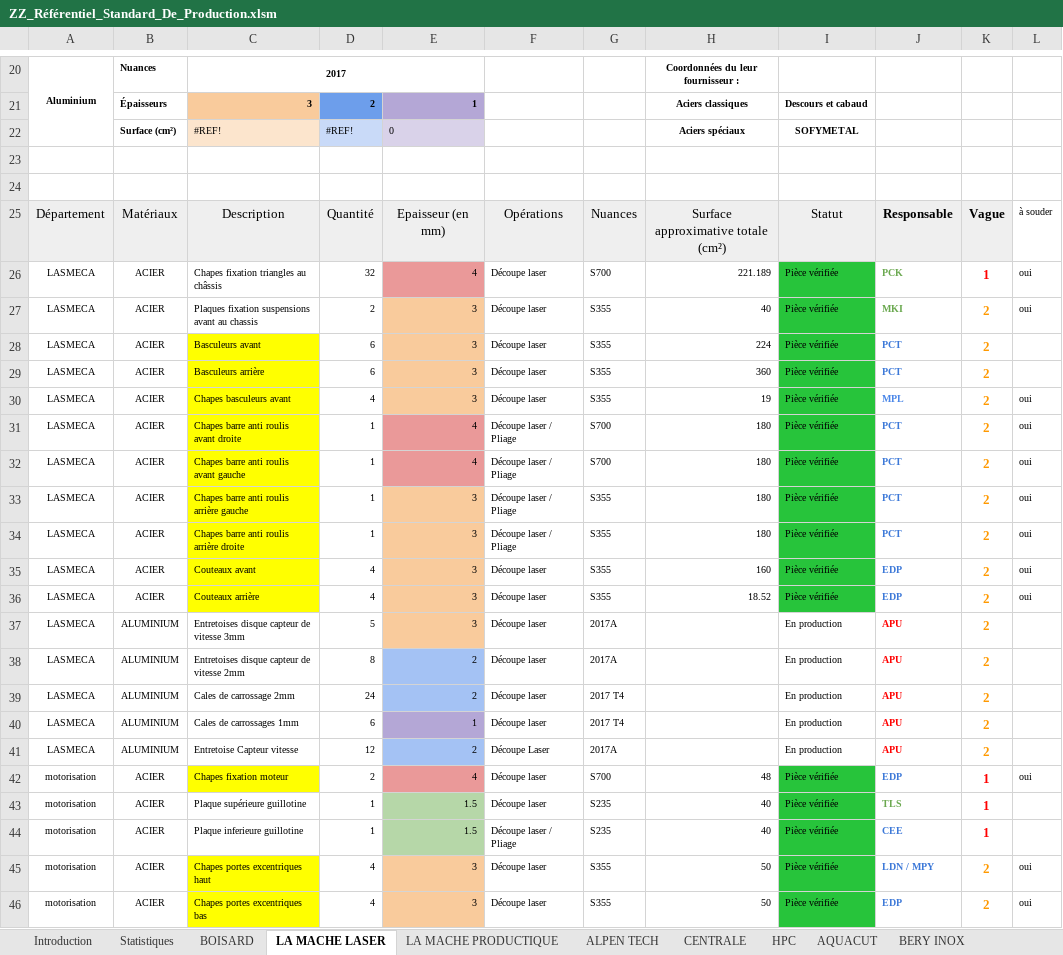
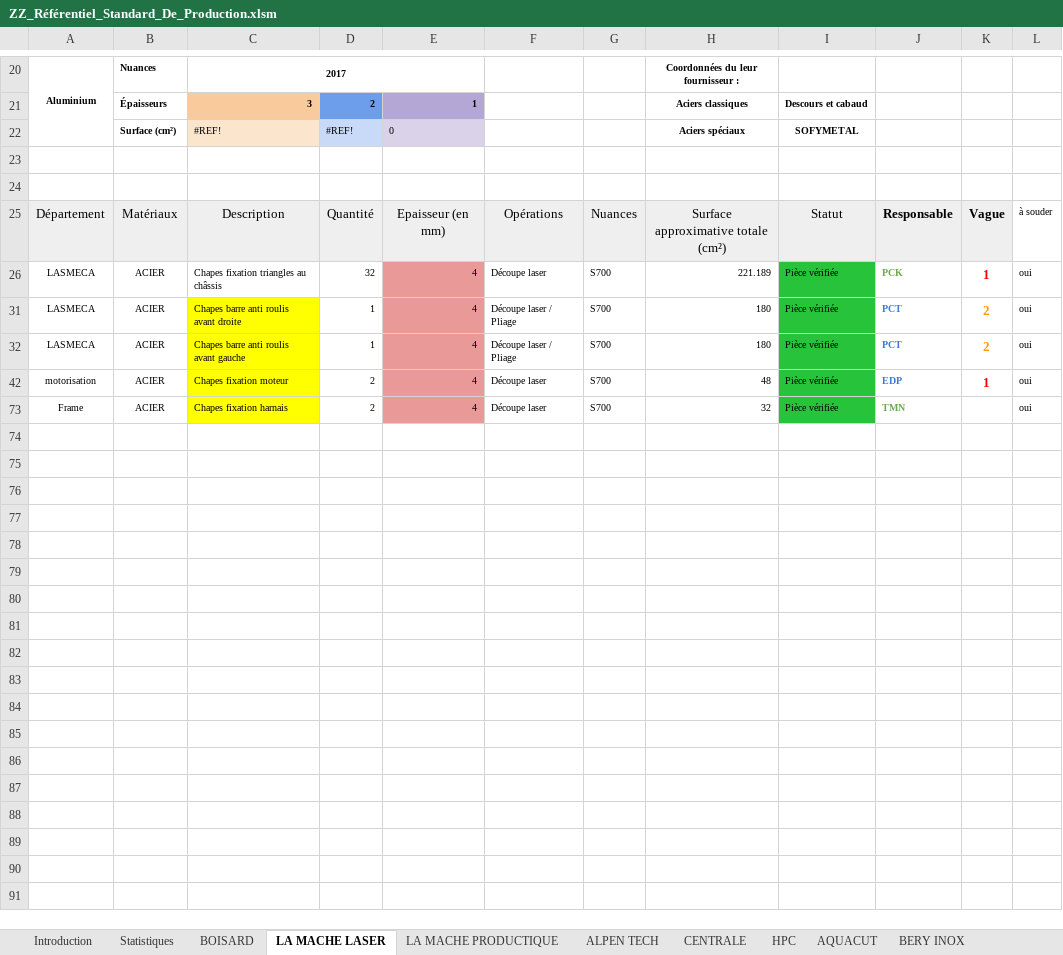
Before and after one commit to EOSCogniton/STUF2019, an Excel workbook: ZZ_Référentiel_Standard_De_Production.xlsm, sheet LA MACHE LASER, drawn as a sheet; only a part is shown, gaps mark what is left out; the shorter side is filled out with more unchanged rows; values as stored, in another font and other column widths than the file's, no borders; charts and pictures and conditional formats not drawn; the diff covers the shown part only; the diff names each change by its address in the sheet, - before the commit and + after, or states it on an @@ line.

```diff
--- a/ZZ_Référentiel_Standard_De_Production.xlsm (sheet LA MACHE LASER)
+++ b/ZZ_Référentiel_Standard_De_Production.xlsm (sheet LA MACHE LASER)
@@ row 27 hidden: LASMECA | ACIER | Plaques fixation suspensions avant au chassis | 2 | 3 | Découpe laser | S355 | 40 | Pièce vérifiée | MKI | 2 | oui @@
@@ row 28 hidden: LASMECA | ACIER | Basculeurs avant | 6 | 3 | Découpe laser | S355 | 224 | Pièce vérifiée | PCT | 2 @@
@@ row 29 hidden: LASMECA | ACIER | Basculeurs arrière | 6 | 3 | Découpe laser | S355 | 360 | Pièce vérifiée | PCT | 2 @@
@@ row 30 hidden: LASMECA | ACIER | Chapes basculeurs avant | 4 | 3 | Découpe laser | S355 | 19 | Pièce vérifiée | MPL | 2 | oui @@
@@ row 33 hidden: LASMECA | ACIER | Chapes barre anti roulis arrière gauche | 1 | 3 | Découpe laser / Pliage | S355 | 180 | Pièce vérifiée | PCT | 2 | oui @@
@@ row 34 hidden: LASMECA | ACIER | Chapes barre anti roulis arrière droite | 1 | 3 | Découpe laser / Pliage | S355 | 180 | Pièce vérifiée | PCT | 2 | oui @@
@@ row 35 hidden: LASMECA | ACIER | Couteaux avant | 4 | 3 | Découpe laser | S355 | 160 | Pièce vérifiée | EDP | 2 | oui @@
@@ row 36 hidden: LASMECA | ACIER | Couteaux arrière | 4 | 3 | Découpe laser | S355 | 18.52 | Pièce vérifiée | EDP | 2 | oui @@
@@ row 37 hidden: LASMECA | ALUMINIUM | Entretoises disque capteur de vitesse 3mm | 5 | 3 | Découpe laser | 2017A |  | En production | APU | 2 @@
@@ row 38 hidden: LASMECA | ALUMINIUM | Entretoises disque capteur de vitesse 2mm | 8 | 2 | Découpe laser | 2017A |  | En production | APU | 2 @@
@@ row 39 hidden: LASMECA | ALUMINIUM | Cales de carrossage 2mm | 24 | 2 | Découpe laser | 2017 T4 |  | En production | APU | 2 @@
@@ row 40 hidden: LASMECA | ALUMINIUM | Cales de carrossages 1mm | 6 | 1 | Découpe laser | 2017 T4 |  | En production | APU | 2 @@
@@ row 41 hidden: LASMECA | ALUMINIUM | Entretoise Capteur vitesse | 12 | 2 | Découpe Laser | 2017A |  | En production | APU | 2 @@
@@ row 43 hidden: motorisation | ACIER | Plaque supérieure guillotine | 1 | 1.5 | Découpe laser | S235 | 40 | Pièce vérifiée | TLS | 1 @@
@@ row 44 hidden: motorisation | ACIER | Plaque inferieure guillotine | 1 | 1.5 | Découpe laser / Pliage | S235 | 40 | Pièce vérifiée | CEE | 1 @@
@@ row 45 hidden: motorisation | ACIER | Chapes portes excentriques haut | 4 | 3 | Découpe laser | S355 | 50 | Pièce vérifiée | LDN / MPY | 2 | oui @@
@@ row 46 hidden: motorisation | ACIER | Chapes portes excentriques bas | 4 | 3 | Découpe laser | S355 | 50 | Pièce vérifiée | EDP | 2 | oui @@
```
Also changed, not shown: 57 hidden or unhidden rows and 1 edited cell elsewhere in this sheet, sheet LA MACHE PRODUCTIQUE, sheet CENTRALE, sheet HPC, sheet ALPEN TECH, sheet BOISARD, sheet AQUACUT, 1 more sheet, CR - Cost Report/CBOM/fasteners_processes_materials.xlsx.
